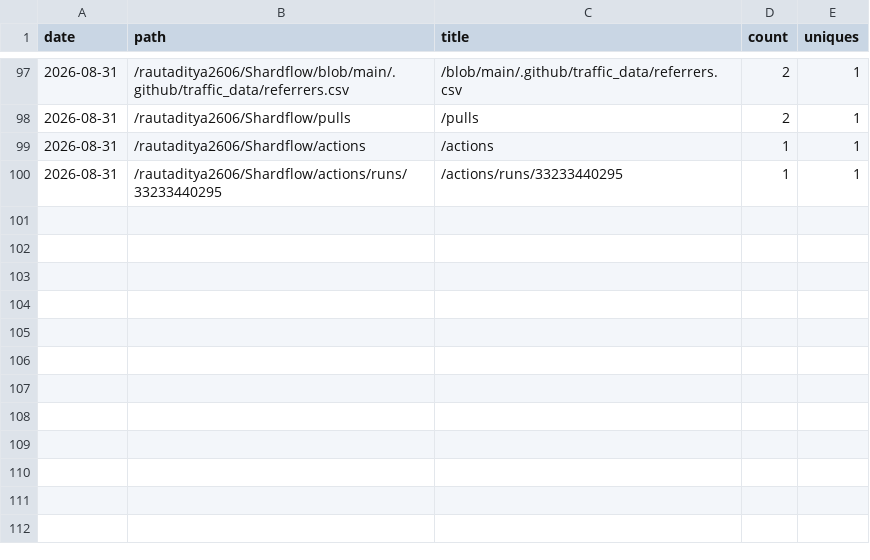
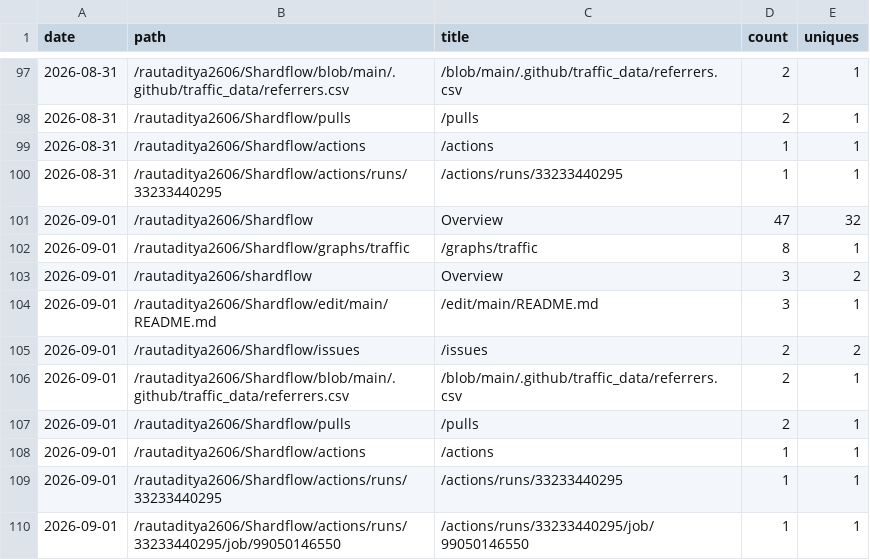
Before and after one commit to rautaditya2606/Shardflow, a CSV file: .github/traffic_data/popular_paths.csv, drawn as a sheet; only a part is shown, gaps mark what is left out; the diff names each change by its address in the sheet, - before the commit and + after, or states it on an @@ line.

```diff
--- a/.github/traffic_data/popular_paths.csv
+++ b/.github/traffic_data/popular_paths.csv
+row 101: 2026-09-01 | /rautaditya2606/Shardflow | Overview | 47 | 32
+row 102: 2026-09-01 | /rautaditya2606/Shardflow/graphs/traffic | /graphs/traffic | 8 | 1
+row 103: 2026-09-01 | /rautaditya2606/shardflow | Overview | 3 | 2
+row 104: 2026-09-01 | /rautaditya2606/Shardflow/edit/main/README.md | /edit/main/README.md | 3 | 1
+row 105: 2026-09-01 | /rautaditya2606/Shardflow/issues | /issues | 2 | 2
+row 106: 2026-09-01 | /rautaditya2606/Shardflow/blob/main/.github/traffic_data/referrers.csv | /blob/main/.github/traffic_data/referrers.csv | 2 | 1
+row 107: 2026-09-01 | /rautaditya2606/Shardflow/pulls | /pulls | 2 | 1
+row 108: 2026-09-01 | /rautaditya2606/Shardflow/actions | /actions | 1 | 1
+row 109: 2026-09-01 | /rautaditya2606/Shardflow/actions/runs/33233440295 | /actions/runs/33233440295 | 1 | 1
+row 110: 2026-09-01 | /rautaditya2606/Shardflow/actions/runs/33233440295/job/99050146550 | /actions/runs/33233440295/job/99050146550 | 1 | 1
```
Also changed, not shown: .github/traffic_data/clones.csv, .github/traffic_data/referrers.csv, 2 other files.
